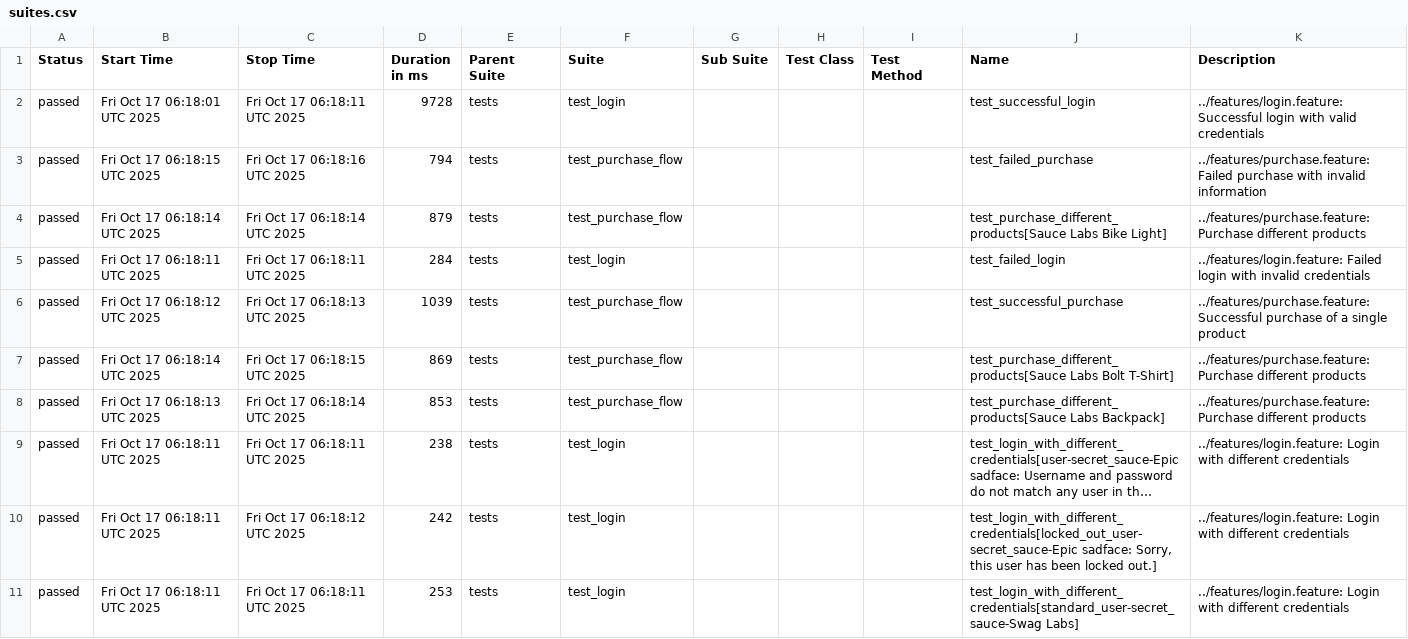
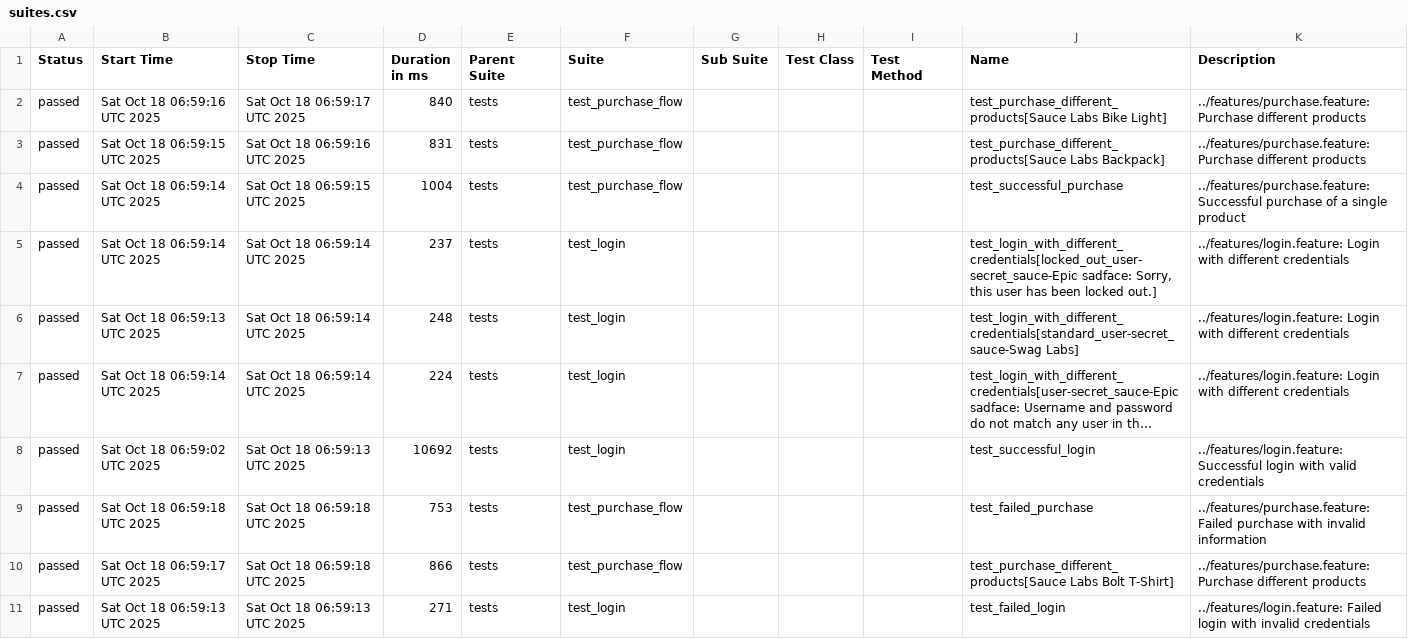
Before and after one commit to lanyangyg/auto_BDD, a CSV file: data/suites.csv, drawn as a sheet; long unchanged cells end in …; removed rows and columns are numbered as before the commit, all else as after; the diff names each change by its address in the sheet, - before the commit and + after, or states it on an @@ line.

```diff
--- a/data/suites.csv
+++ b/data/suites.csv
-row 2: passed | Fri Oct 17 06:18:01 UTC 2025 | Fri Oct 17 06:18:11 UTC 2025 | 9728 | tests | test_login |  |  |  | test_successful_login | ../features/login.feature: Successful login with valid credentials
-B2 (Start Time): Fri Oct 17 06:18:15 UTC 2025
+B2 (Start Time): Sat Oct 18 06:59:16 UTC 2025
-C2 (Stop Time): Fri Oct 17 06:18:16 UTC 2025
+C2 (Stop Time): Sat Oct 18 06:59:17 UTC 2025
-D2 (Duration in ms): 794
+D2 (Duration in ms): 840
-J2 (Name): test_failed_purchase
+J2 (Name): test_purchase_different_products[Sauce Labs Bike Light]
-K2 (Description): ../features/purchase.feature: Failed purchase with invalid information
+K2 (Description): ../features/purchase.feature: Purchase different products
-B3 (Start Time): Fri Oct 17 06:18:14 UTC 2025
+B3 (Start Time): Sat Oct 18 06:59:15 UTC 2025
-C3 (Stop Time): Fri Oct 17 06:18:14 UTC 2025
+C3 (Stop Time): Sat Oct 18 06:59:16 UTC 2025
-D3 (Duration in ms): 879
+D3 (Duration in ms): 831
-J3 (Name): test_purchase_different_products[Sauce Labs Bike Light]
+J3 (Name): test_purchase_different_products[Sauce Labs Backpack]
-row 5: passed | Fri Oct 17 06:18:11 UTC 2025 | Fri Oct 17 06:18:11 UTC 2025 | 284 | tests | test_login |  |  |  | test_failed_login | ../features/login.feature: Failed login with invalid credentials
-B4 (Start Time): Fri Oct 17 06:18:12 UTC 2025
+B4 (Start Time): Sat Oct 18 06:59:14 UTC 2025
-C4 (Stop Time): Fri Oct 17 06:18:13 UTC 2025
+C4 (Stop Time): Sat Oct 18 06:59:15 UTC 2025
-D4 (Duration in ms): 1039
+D4 (Duration in ms): 1004
-B5 (Start Time): Fri Oct 17 06:18:14 UTC 2025
+B5 (Start Time): Sat Oct 18 06:59:14 UTC 2025
-C5 (Stop Time): Fri Oct 17 06:18:15 UTC 2025
+C5 (Stop Time): Sat Oct 18 06:59:14 UTC 2025
-D5 (Duration in ms): 869
+D5 (Duration in ms): 237
-F5:F6 (Suite): test_purchase_flow
+F5:F6 (Suite): test_login
-J5 (Name): test_purchase_different_products[Sauce Labs Bolt T-Shirt]
+J5 (Name): test_login_with_different_credentials[locked_out_user-secret_sauce-Epic sadface: Sorry, this user has been locked out.]
-K5:K6 (Description): ../features/purchase.feature: Purchase different products
+K5:K6 (Description): ../features/login.feature: Login with different credentials
-B6 (Start Time): Fri Oct 17 06:18:13 UTC 2025
+B6 (Start Time): Sat Oct 18 06:59:13 UTC 2025
-C6 (Stop Time): Fri Oct 17 06:18:14 UTC 2025
+C6 (Stop Time): Sat Oct 18 06:59:14 UTC 2025
-D6 (Duration in ms): 853
+D6 (Duration in ms): 248
-J6 (Name): test_purchase_different_products[Sauce Labs Backpack]
+J6 (Name): test_login_with_different_credentials[standard_user-secret_sauce-Swag Labs]
-B7 (Start Time): Fri Oct 17 06:18:11 UTC 2025
+B7 (Start Time): Sat Oct 18 06:59:14 UTC 2025
-C7 (Stop Time): Fri Oct 17 06:18:11 UTC 2025
+C7 (Stop Time): Sat Oct 18 06:59:14 UTC 2025
-D7 (Duration in ms): 238
+D7 (Duration in ms): 224
-B8 (Start Time): Fri Oct 17 06:18:11 UTC 2025
+B8 (Start Time): Sat Oct 18 06:59:02 UTC 2025
-C8 (Stop Time): Fri Oct 17 06:18:12 UTC 2025
+C8 (Stop Time): Sat Oct 18 06:59:13 UTC 2025
-D8 (Duration in ms): 242
+D8 (Duration in ms): 10692
-J8 (Name): test_login_with_different_credentials[locked_out_user-secret_sauce-Epic sadface: Sorry, this user has been locked out.]
+J8 (Name): test_successful_login
-K8 (Description): ../features/login.feature: Login with different credentials
+K8 (Description): ../features/login.feature: Successful login with valid credentials
+row 9: passed | Sat Oct 18 06:59:18 UTC 2025 | Sat Oct 18 06:59:18 UTC 2025 | 753 | tests | test_purchase_flow |  |  |  | test_failed_purchase | ../features/purchase.feature: Failed purchase with invalid information
+row 10: passed | Sat Oct 18 06:59:17 UTC 2025 | Sat Oct 18 06:59:18 UTC 2025 | 866 | tests | test_purchase_flow |  |  |  | test_purchase_different_products[Sauce Labs Bolt T-Shirt] | ../features/purchase.feature: Purchase different products
-B11 (Start Time): Fri Oct 17 06:18:11 UTC 2025
+B11 (Start Time): Sat Oct 18 06:59:13 UTC 2025
-C11 (Stop Time): Fri Oct 17 06:18:11 UTC 2025
+C11 (Stop Time): Sat Oct 18 06:59:13 UTC 2025
-D11 (Duration in ms): 253
+D11 (Duration in ms): 271
-J11 (Name): test_login_with_different_credentials[standard_user-secret_sauce-Swag Labs]
+J11 (Name): test_failed_login
-K11 (Description): ../features/login.feature: Login with different credentials
+K11 (Description): ../features/login.feature: Failed login with invalid credentials
```
Also changed, not shown: data/behaviors.csv, 30 other files.
